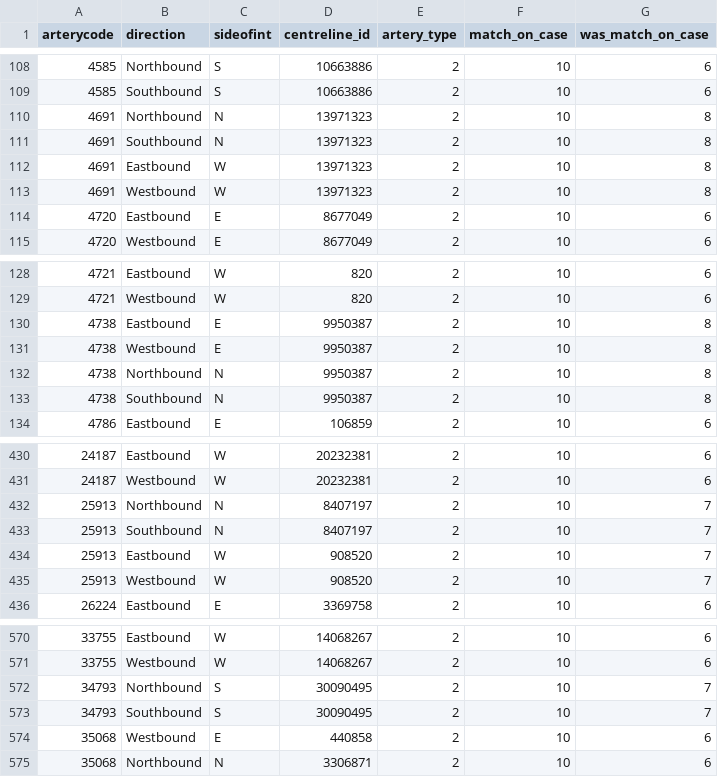
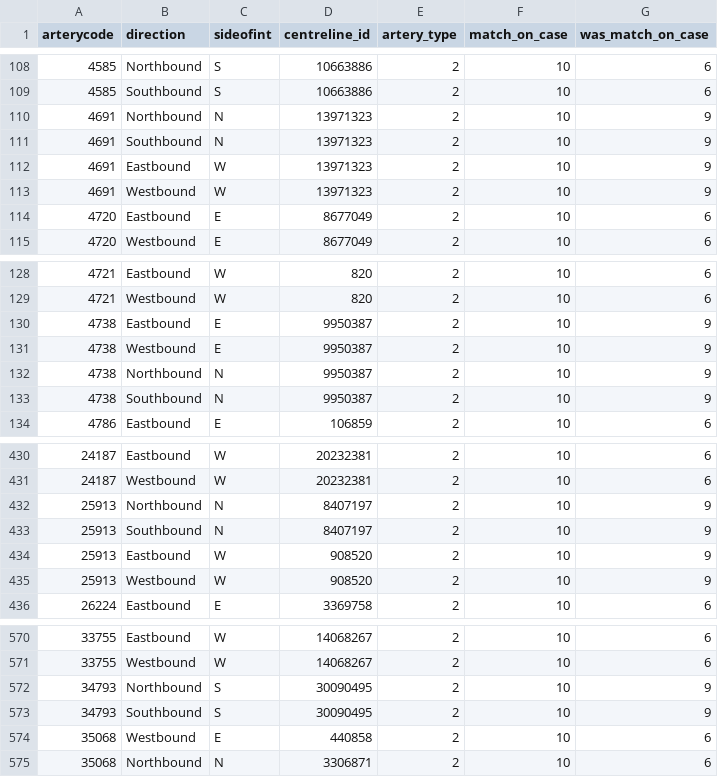
Before and after one commit to CityofToronto/bdit_volumes, a CSV file: volume_project/flow_data_processing/arterycode_mapping/Artery Match Correction Files/ready_tmc_corrections.csv (was volume_project/flow_data_processing/arterycode_mapping/Artery Match Correction Files/ready_manual_corr_tmc_full.csv), drawn as a sheet; only a part is shown, gaps mark what is left out.

```diff
--- a/volume_project/flow_data_processing/arterycode_mapping/Artery Match Correction Files/ready_manual_corr_tmc_full.csv
+++ b/volume_project/flow_data_processing/arterycode_mapping/Artery Match Correction Files/ready_tmc_corrections.csv
@@ -109,6 +109,6 @@ arterycode,direction,sideofint,centreline_id,artery_type,match_on_case,was_match
 4585,Southbound,S,10663886,2,10,6
-4691,Northbound,N,13971323,2,10,8
-4691,Southbound,N,13971323,2,10,8
-4691,Eastbound,W,13971323,2,10,8
-4691,Westbound,W,13971323,2,10,8
+4691,Northbound,N,13971323,2,10,9
+4691,Southbound,N,13971323,2,10,9
+4691,Eastbound,W,13971323,2,10,9
+4691,Westbound,W,13971323,2,10,9
 4720,Eastbound,E,8677049,2,10,6
@@ -129,6 +129,6 @@ arterycode,direction,sideofint,centreline_id,artery_type,match_on_case,was_match
 4721,Westbound,W,820,2,10,6
-4738,Eastbound,E,9950387,2,10,8
-4738,Westbound,E,9950387,2,10,8
-4738,Northbound,N,9950387,2,10,8
-4738,Southbound,N,9950387,2,10,8
+4738,Eastbound,E,9950387,2,10,9
+4738,Westbound,E,9950387,2,10,9
+4738,Northbound,N,9950387,2,10,9
+4738,Southbound,N,9950387,2,10,9
 4786,Eastbound,E,106859,2,10,6
@@ -431,6 +431,6 @@ arterycode,direction,sideofint,centreline_id,artery_type,match_on_case,was_match
 24187,Westbound,W,20232381,2,10,6
-25913,Northbound,N,8407197,2,10,7
-25913,Southbound,N,8407197,2,10,7
-25913,Eastbound,W,908520,2,10,7
-25913,Westbound,W,908520,2,10,7
+25913,Northbound,N,8407197,2,10,9
+25913,Southbound,N,8407197,2,10,9
+25913,Eastbound,W,908520,2,10,9
+25913,Westbound,W,908520,2,10,9
 26224,Eastbound,E,3369758,2,10,6
@@ -571,4 +571,4 @@ arterycode,direction,sideofint,centreline_id,artery_type,match_on_case,was_match
 33755,Westbound,W,14068267,2,10,6
-34793,Northbound,S,30090495,2,10,7
-34793,Southbound,S,30090495,2,10,7
+34793,Northbound,S,30090495,2,10,9
+34793,Southbound,S,30090495,2,10,9
 35068,Westbound,E,440858,2,10,6
```
Also changed, not shown: volume_project/flow_data_processing/arterycode_mapping/Artery Match Correction Files/ready_atr_corrections.csv, volume_project/flow_data_processing/arterycode_mapping/Artery Match Correction Files/ready_tmc_short.csv, 23 other files.
